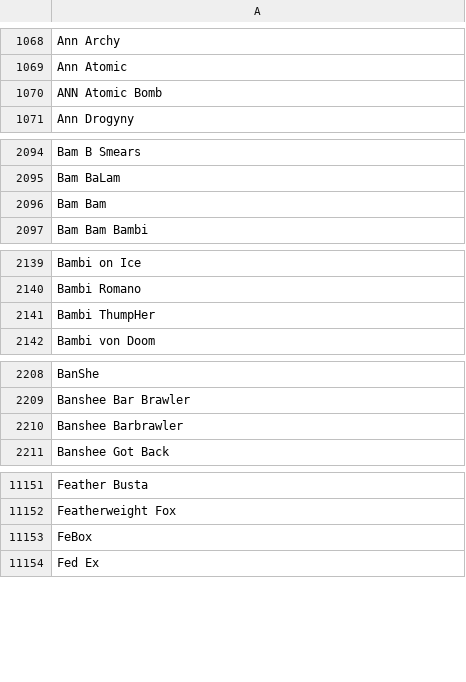
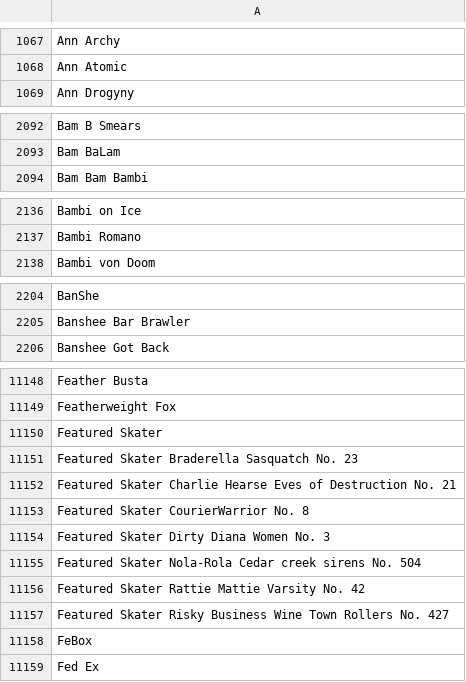
Before and after one commit to bdunnette/derby-name-scrapers, a CSV file: data/derby_names.csv, drawn as a sheet; only a part is shown, gaps mark what is left out; removed rows and columns are numbered as before the commit, all else as after; the diff covers the shown part only; the diff names each change by its address in the sheet, - before the commit and + after, or states it on an @@ line.

```diff
--- a/data/derby_names.csv
+++ b/data/derby_names.csv
-row 1070: ANN Atomic Bomb
-row 2096: Bam Bam
-row 2141: Bambi ThumpHer
-row 2210: Banshee Barbrawler
+row 11150: Featured Skater
+row 11151: Featured Skater Braderella Sasquatch No. 23
+row 11152: Featured Skater Charlie Hearse Eves of Destruction No. 21
+row 11153: Featured Skater CourierWarrior No. 8
+row 11154: Featured Skater Dirty Diana Women No. 3
+row 11155: Featured Skater Nola-Rola Cedar creek sirens No. 504
+row 11156: Featured Skater Rattie Mattie Varsity No. 42
+row 11157: Featured Skater Risky Business Wine Town Rollers No. 427
```
Also changed, not shown: 37 added rows, 37 removed rows and 12 edited cells elsewhere in this file.
